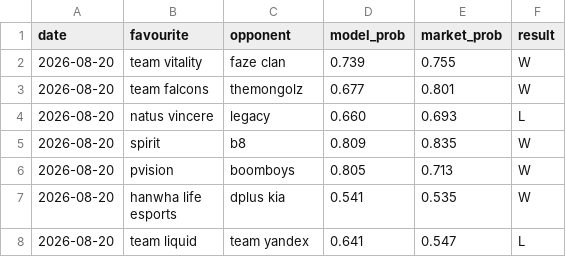
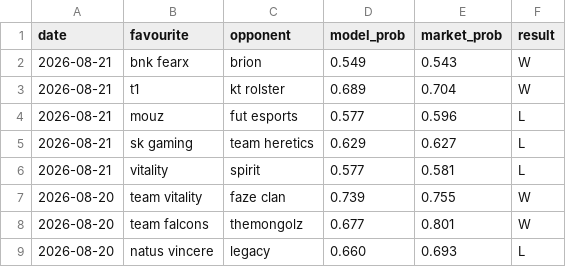
Before and after one commit to Altora-Analytics/altora-analytics, a CSV file: record-esports.csv, drawn as a sheet; only a part is shown; the shorter side is filled out with more unchanged rows; the diff names each change by its address in the sheet, - before the commit and + after, or states it on an @@ line.

```diff
--- a/record-esports.csv
+++ b/record-esports.csv
+row 2: 2026-08-21 | bnk fearx | brion | 0.549 | 0.543 | W
+row 3: 2026-08-21 | t1 | kt rolster | 0.689 | 0.704 | W
+row 4: 2026-08-21 | mouz | fut esports | 0.577 | 0.596 | L
+row 5: 2026-08-21 | sk gaming | team heretics | 0.629 | 0.627 | L
+row 6: 2026-08-21 | vitality | spirit | 0.577 | 0.581 | L
```
Also changed, not shown: record-rugby.csv, 10 other files.
